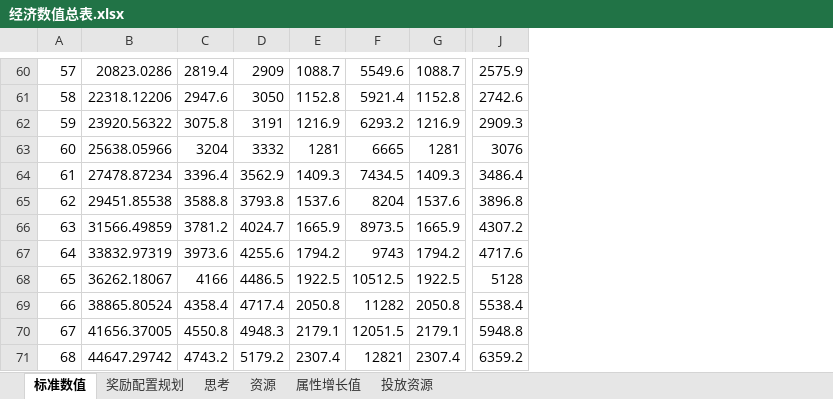
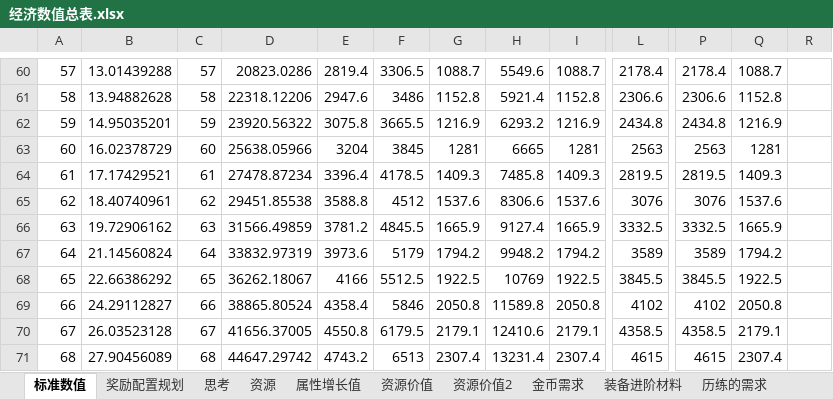
Before and after one commit to zhr277706781/XHCY, an Excel workbook: 辅助总表/经济数值总表.xlsx, sheet 标准数值, drawn as a sheet; only a part is shown, gaps mark what is left out; values as stored, in another font and other column widths than the file's, no borders; addresses are those after the commit; the diff covers the shown part only; the diff names each change by its address in the sheet, - before the commit and + after, or states it on an @@ line.

```diff
--- a/辅助总表/经济数值总表.xlsx (sheet 标准数值)
+++ b/辅助总表/经济数值总表.xlsx (sheet 标准数值)
-sheet tab: 投放资源
+sheet tab: 金币需求
+sheet tab: 资源价值
+sheet tab: 资源价值2
+sheet tab: 装备进阶材料
+sheet tab: 历练的需求
+column B, rows 60-71: 13.01439288 | 13.94882628 | 14.95035201 | 16.02378729 | 17.17429521 | 18.40740961 | 19.72906162 | 21.14560824 | 22.66386292 | 24.29112827 | 26.03523128 | 27.90456089
+column C, rows 60-71: 57 | 58 | 59 | 60 | 61 | 62 | 63 | 64 | 65 | 66 | 67 | 68
+column P, rows 60-71: 2178.4 | 2306.6 | 2434.8 | 2563 | 2819.5 | 3076 | 3332.5 | 3589 | 3845.5 | 4102 | 4358.5 | 4615
+column Q, rows 60-71: 1088.7 | 1152.8 | 1216.9 | 1281 | 1409.3 | 1537.6 | 1665.9 | 1794.2 | 1922.5 | 2050.8 | 2179.1 | 2307.4
+column R, empty
-F60: 2909
+F60: 3306.5
-L60: 2575.9
+L60: 2178.4
-F61: 3050
+F61: 3486
-L61: 2742.6
+L61: 2306.6
-F62: 3191
+F62: 3665.5
-L62: 2909.3
+L62: 2434.8
-F63: 3332
+F63: 3845
-L63: 3076
+L63: 2563
-F64: 3562.9
+F64: 4178.5
-H64: 7434.5
+H64: 7485.8
-L64: 3486.4
+L64: 2819.5
-F65: 3793.8
+F65: 4512
-H65: 8204
+H65: 8306.6
-L65: 3896.8
+L65: 3076
-F66: 4024.7
+F66: 4845.5
-H66: 8973.5
+H66: 9127.4
-L66: 4307.2
+L66: 3332.5
-F67: 4255.6
+F67: 5179
-H67: 9743
+H67: 9948.2
-L67: 4717.6
+L67: 3589
-F68: 4486.5
+F68: 5512.5
-H68: 10512.5
+H68: 10769
-L68: 5128
+L68: 3845.5
-F69: 4717.4
+F69: 5846
-H69: 11282
+H69: 11589.8
-L69: 5538.4
+L69: 4102
-F70: 4948.3
+F70: 6179.5
-H70: 12051.5
+H70: 12410.6
-L70: 5948.8
+L70: 4358.5
-F71: 5179.2
+F71: 6513
-H71: 12821
+H71: 13231.4
-L71: 6359.2
+L71: 4615
```
Also changed, not shown: 3 added rows and 162 edited cells elsewhere in this sheet, sheet 金币需求, sheet 属性增长值, other sheet tabs, formulas that keep their value, 7 other files.
